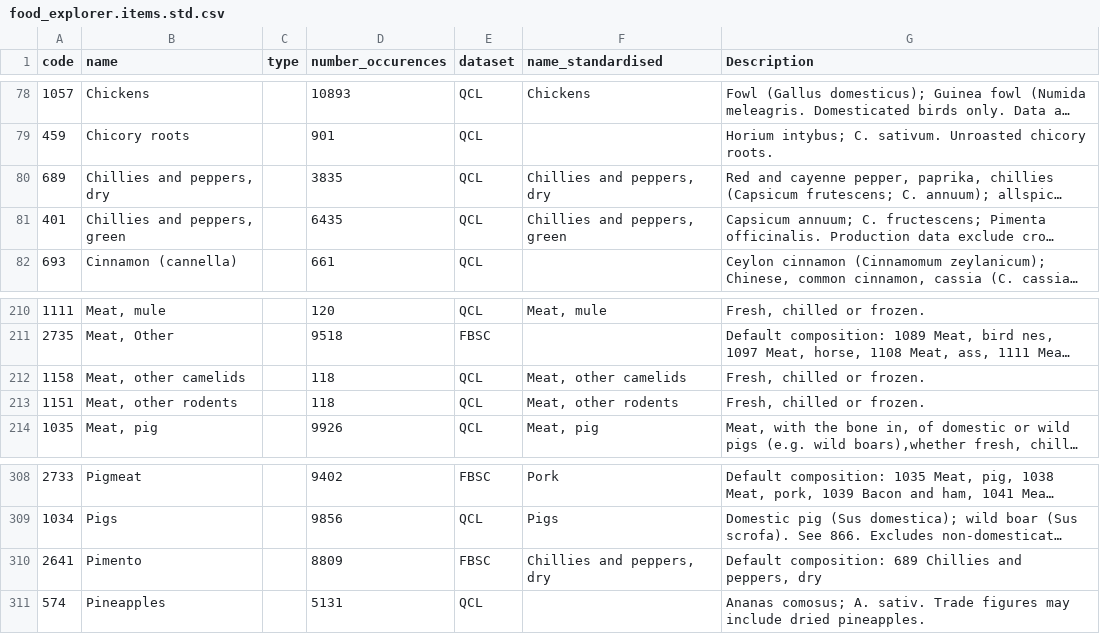
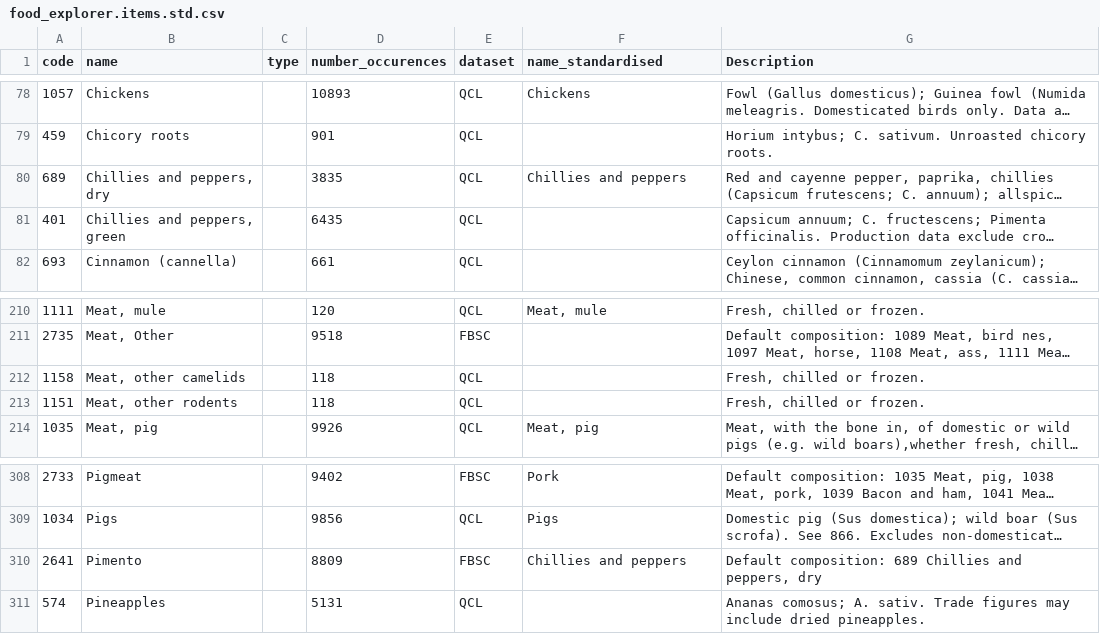
Before and after one commit to owid/etl, a CSV file: etl/steps/data/garden/explorers/2021/food_explorer.items.std.csv, drawn as a sheet; only a part is shown, gaps mark what is left out; long unchanged cells end in …; the diff names each change by its address in the sheet, - before the commit and + after, or states it on an @@ line.

Commit message:
enhance(food_explorer): update item mapping

```diff
--- a/etl/steps/data/garden/explorers/2021/food_explorer.items.std.csv
+++ b/etl/steps/data/garden/explorers/2021/food_explorer.items.std.csv
-F80 (name_standardised): Chillies and peppers, dry
+F80 (name_standardised): Chillies and peppers
-F81 (name_standardised): Chillies and peppers, green
+F81 (name_standardised): (empty)
-F212 (name_standardised): Meat, other camelids
+F212 (name_standardised): (empty)
-F213 (name_standardised): Meat, other rodents
+F213 (name_standardised): (empty)
-F310 (name_standardised): Chillies and peppers, dry
+F310 (name_standardised): Chillies and peppers
```
